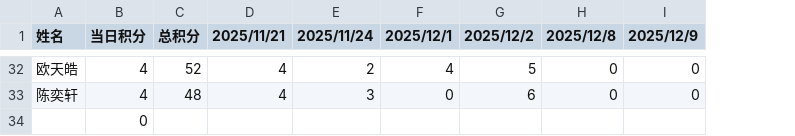
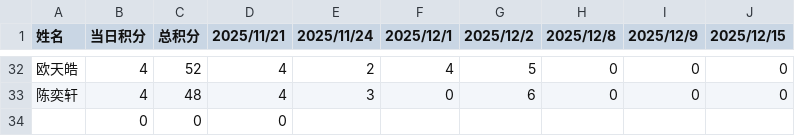
Before and after one commit to Hong-JL/jifenbang, a CSV file: 积分数据.csv, drawn as a sheet; only a part is shown, gaps mark what is left out; removed rows and columns are numbered as before the commit, all else as after; the diff covers the shown part only; the diff names each change by its address in the sheet, - before the commit and + after, or states it on an @@ line.

```diff
--- a/积分数据.csv
+++ b/积分数据.csv
+column J (2025/12/15), rows 32-33: 0 | 0
-row 34:  | 0
+row 34:  | 0 | 0 | 0
```
Also changed, not shown: 8 edited cells elsewhere in this file.
